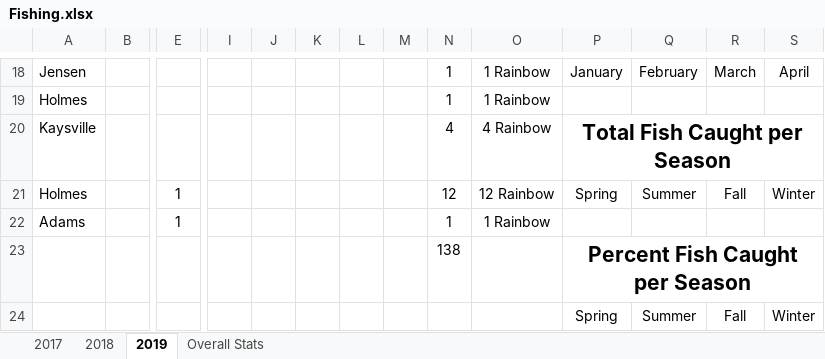
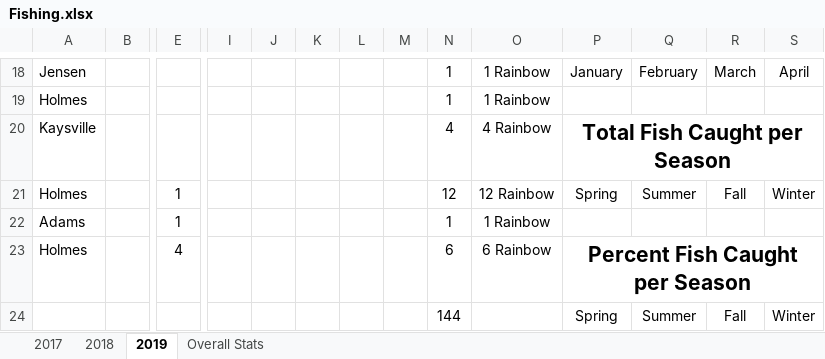
Before and after one commit to muskellunge-tiger/FitzFishing, an Excel workbook: Fishing.xlsx, sheet 2019, drawn as a sheet; only a part is shown, gaps mark what is left out; values as stored, in another font and other column widths than the file's, no borders; removed rows and columns are numbered as before the commit, all else as after; rows hold the shown columns only; the diff names each change by its address in the sheet, - before the commit and + after, or states it on an @@ line.

Commit message:
Update Fishing.xlsx

```diff
--- a/Fishing.xlsx (sheet 2019)
+++ b/Fishing.xlsx (sheet 2019)
-row 23:  |  |  |  |  |  |  |  | 138 |  | Percent Fish Caught per Season
+row 23: Holmes |  | 4 |  |  |  |  |  | 6 | 6 Rainbow | Percent Fish Caught per Season
-N24: (empty)
+N24: 144
```
